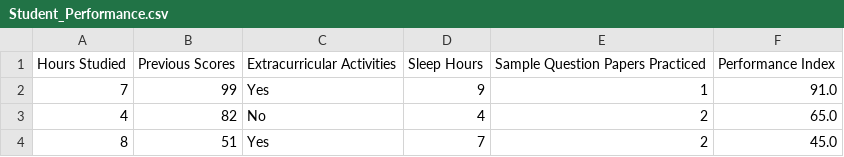
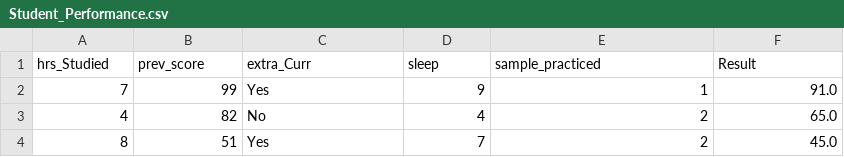
Before and after one commit to shaikibrahim6030/Student-Performance, a CSV file: Student_Performance.csv, drawn as a sheet; only a part is shown.

Commit message:
Update Student_Performance.csv columns

```diff
--- a/Student_Performance.csv
+++ b/Student_Performance.csv
@@ -1,2 +1,2 @@
-Hours Studied,Previous Scores,Extracurricular Activities,Sleep Hours,Sample Question Papers Practiced,Performance Index
+hrs_Studied,prev_score,extra_Curr,sleep,sample_practiced,Result
 7,99,Yes,9,1,91.0
```
